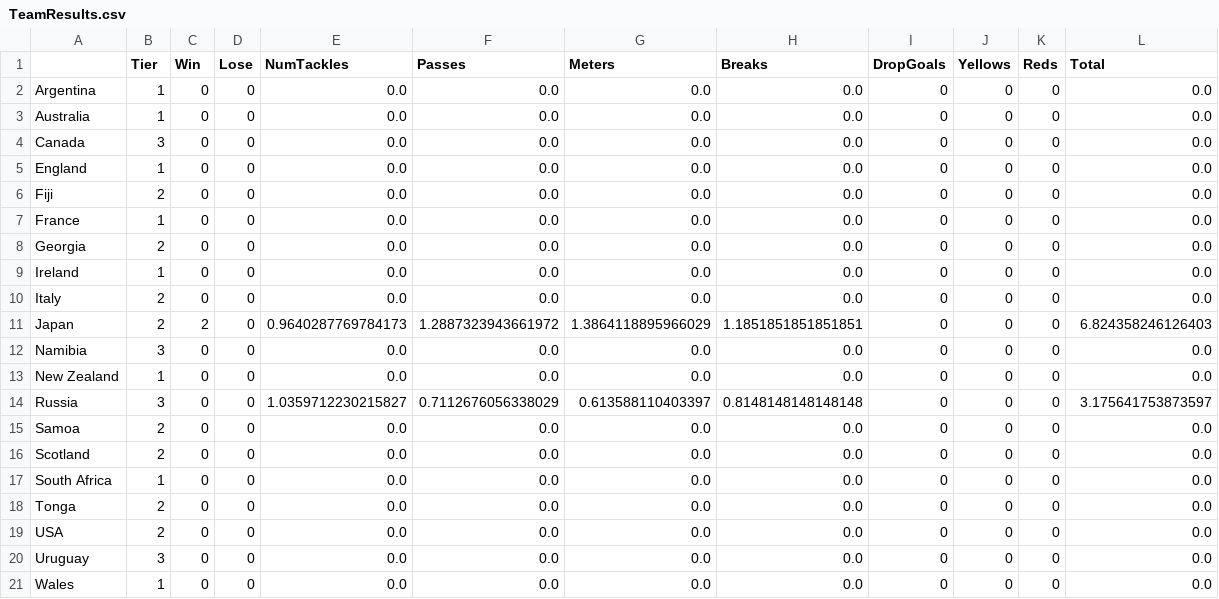
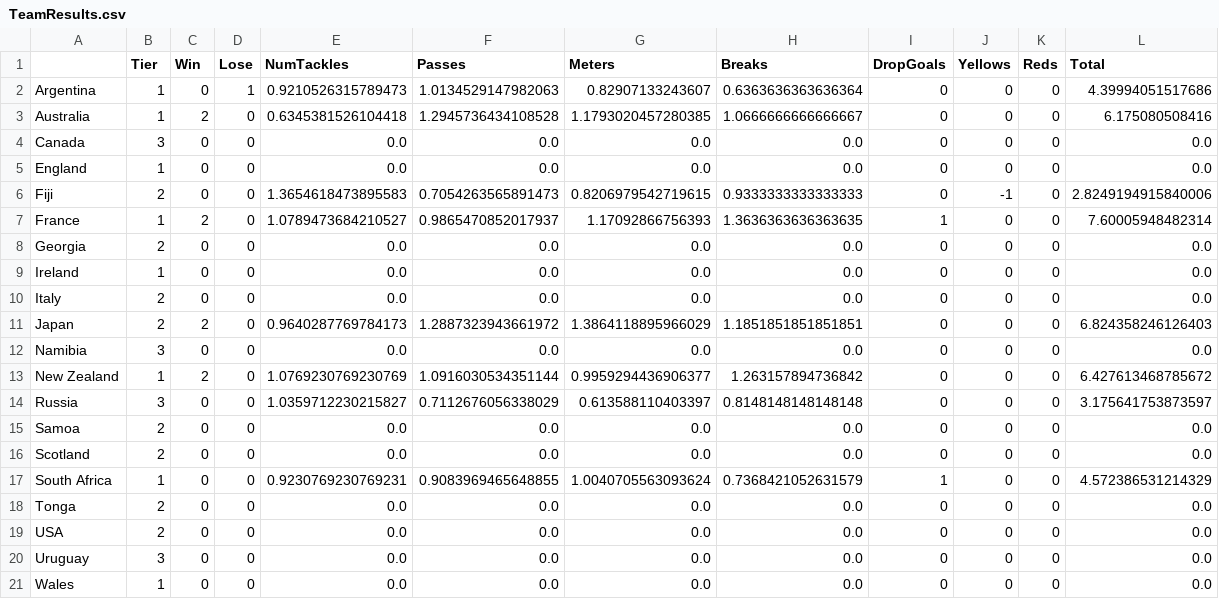
Before and after one commit to scrottty/rugbyworldcup_pointSystem, a CSV file: TeamResults.csv, drawn as a sheet.

```diff
--- a/TeamResults.csv
+++ b/TeamResults.csv
@@ -1,8 +1,8 @@
 ,Tier,Win,Lose,NumTackles,Passes,Meters,Breaks,DropGoals,Yellows,Reds,Total
-Argentina,1,0,0,0.0,0.0,0.0,0.0,0,0,0,0.0
-Australia,1,0,0,0.0,0.0,0.0,0.0,0,0,0,0.0
+Argentina,1,0,1,0.9210526315789473,1.0134529147982063,0.82907133243607,0.6363636363636364,0,0,0,4.39994051517686
+Australia,1,2,0,0.6345381526104418,1.2945736434108528,1.1793020457280385,1.0666666666666667,0,0,0,6.175080508416
 Canada,3,0,0,0.0,0.0,0.0,0.0,0,0,0,0.0
 England,1,0,0,0.0,0.0,0.0,0.0,0,0,0,0.0
-Fiji,2,0,0,0.0,0.0,0.0,0.0,0,0,0,0.0
-France,1,0,0,0.0,0.0,0.0,0.0,0,0,0,0.0
+Fiji,2,0,0,1.3654618473895583,0.7054263565891473,0.8206979542719615,0.9333333333333333,0,-1,0,2.8249194915840006
+France,1,2,0,1.0789473684210527,0.9865470852017937,1.17092866756393,1.3636363636363635,1,0,0,7.60005948482314
 Georgia,2,0,0,0.0,0.0,0.0,0.0,0,0,0,0.0
@@ -12,3 +12,3 @@ Japan,2,2,0,0.9640287769784173,1.2887323943661972,1.3864118895966029,1.185185185
 Namibia,3,0,0,0.0,0.0,0.0,0.0,0,0,0,0.0
-New Zealand,1,0,0,0.0,0.0,0.0,0.0,0,0,0,0.0
+New Zealand,1,2,0,1.0769230769230769,1.0916030534351144,0.9959294436906377,1.263157894736842,0,0,0,6.427613468785672
 Russia,3,0,0,1.0359712230215827,0.7112676056338029,0.613588110403397,0.8148148148148148,0,0,0,3.175641753873597
@@ -16,3 +16,3 @@ Samoa,2,0,0,0.0,0.0,0.0,0.0,0,0,0,0.0
 Scotland,2,0,0,0.0,0.0,0.0,0.0,0,0,0,0.0
-South Africa,1,0,0,0.0,0.0,0.0,0.0,0,0,0,0.0
+South Africa,1,0,0,0.9230769230769231,0.9083969465648855,1.0040705563093624,0.7368421052631579,1,0,0,4.572386531214329
 Tonga,2,0,0,0.0,0.0,0.0,0.0,0,0,0,0.0
```
Also changed, not shown: Matches.csv, ResultsTable.csv, 2 other files.
